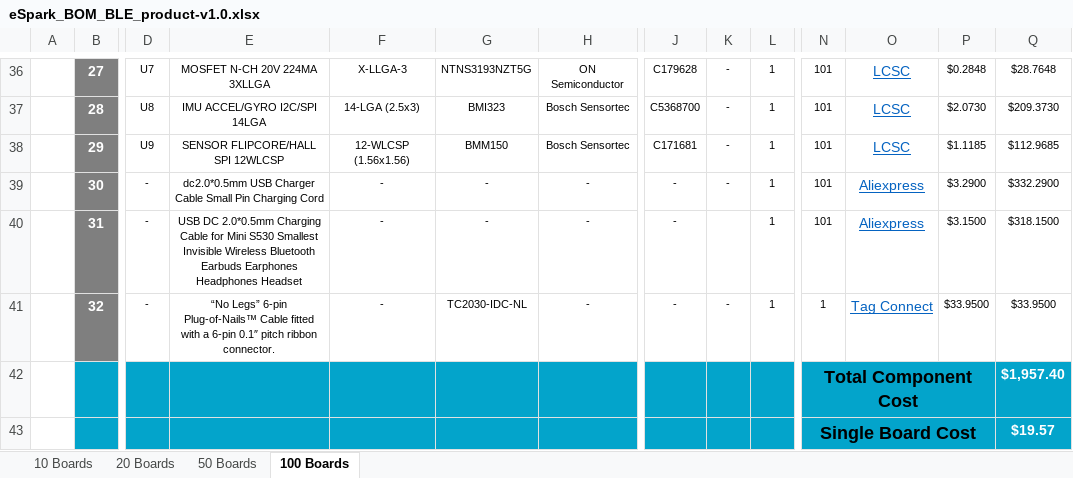
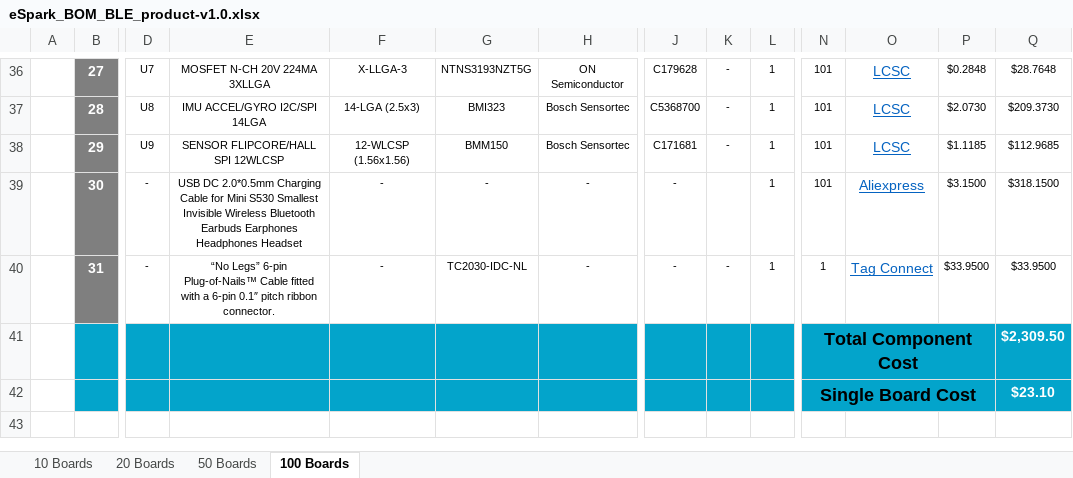
Before and after one commit to eSpark-Backup/raafat-bleproduct, an Excel workbook: Design Files/BLE_product-v1.0/BOM/eSpark_BOM_BLE_product-v1.0.xlsx, sheet 100 Boards, drawn as a sheet; only a part is shown, gaps mark what is left out; values as stored, in another font and other column widths than the file's, no borders; charts and pictures not drawn; removed rows and columns are numbered as before the commit, all else as after; rows hold the shown columns only; the diff names each change by its address in the sheet, - before the commit and + after, or states it on an @@ line.

```diff
--- a/Design Files/BLE_product-v1.0/BOM/eSpark_BOM_BLE_product-v1.0.xlsx (sheet 100 Boards)
+++ b/Design Files/BLE_product-v1.0/BOM/eSpark_BOM_BLE_product-v1.0.xlsx (sheet 100 Boards)
-E39: dc2.0*0.5mm USB Charger Cable Small Pin Charging Cord
+E39: USB DC 2.0*0.5mm Charging Cable for Mini S530 Smallest Invisible Wireless Bluetooth Earbuds Earphones Headphones Headset
-K39: -
+K39: (empty)
-P39: $3.2900
+P39: $3.1500
-Q39: $332.2900
+Q39: $318.1500
-E40: USB DC 2.0*0.5mm Charging Cable for Mini S530 Smallest Invisible Wireless Bluetooth Earbuds Earphones Headphones Headset
+E40: “No Legs” 6-pin Plug-of-Nails™ Cable fitted with a 6-pin 0.1″ pitch ribbon connector.
-G40: -
+G40: TC2030-IDC-NL
-K40: (empty)
+K40: -
-N40: 101
+N40: 1
-O40: Aliexpress
+O40: Tag Connect
-P40: $3.1500
+P40: $33.9500
-Q40: $318.1500
+Q40: $33.9500
-row 41:  | 32 | - | “No Legs” 6-pin Plug-of-Nails™ Cable fitted with a 6-pin 0.1″ pitch ribbon connector. | - | TC2030-IDC-NL | - | - | - | 1 | 1 | Tag Connect | $33.9500 | $33.9500
-Q41: $1,957.40
+Q41: $2,309.50
-Q42: $19.57
+Q42: $23.10
```
Also changed, not shown: sheet 20 Boards, sheet 10 Boards, sheet 50 Boards, formulas that keep their value, Design Files/BLE_product-v1.0/BOM/BOM_For_BLE_product-v1.0.xlsx.
